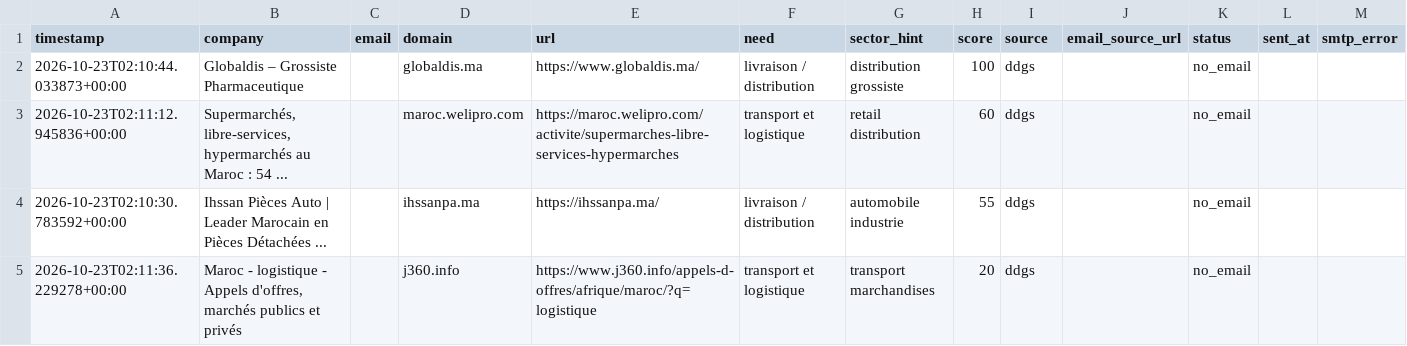
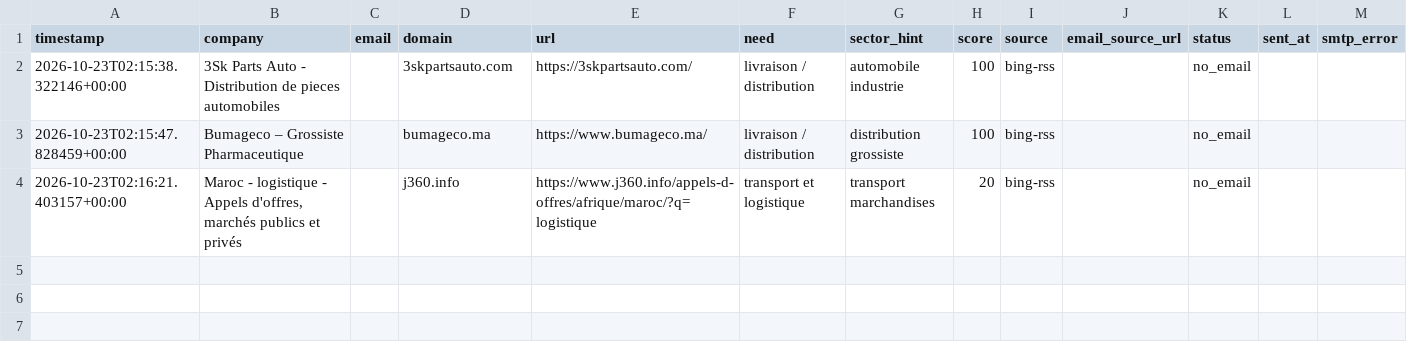
Before and after one commit to OMAR3689/OMAR3689, a CSV file: transport-lead-agent/data/leads.csv, drawn as a sheet.

```diff
--- a/transport-lead-agent/data/leads.csv
+++ b/transport-lead-agent/data/leads.csv
@@ -1,5 +1,4 @@
 timestamp,company,email,domain,url,need,sector_hint,score,source,email_source_url,status,sent_at,smtp_error
-2026-10-23T02:10:44.033873+00:00,Globaldis – Grossiste Pharmaceutique,,globaldis.ma,https://www.globaldis.ma/,livraison / distribution,distribution grossiste,100,ddgs,,no_email,,
-2026-10-23T02:11:12.945836+00:00,"Supermarchés, libre-services, hypermarchés au Maroc : 54 ...",,maroc.welipro.com,https://maroc.welipro.com/activite/supermarches-libre-services-hypermarches,transport et logistique,retail distribution,60,ddgs,,no_email,,
-2026-10-23T02:10:30.783592+00:00,Ihssan Pièces Auto | Leader Marocain en Pièces Détachées ...,,ihssanpa.ma,https://ihssanpa.ma/,livraison / distribution,automobile industrie,55,ddgs,,no_email,,
-2026-10-23T02:11:36.229278+00:00,"Maroc - logistique - Appels d'offres, marchés publics et privés",,j360.info,https://www.j360.info/appels-d-offres/afrique/maroc/?q=logistique,transport et logistique,transport marchandises,20,ddgs,,no_email,,
+2026-10-23T02:15:38.322146+00:00,3Sk Parts Auto - Distribution de pieces automobiles,,3skpartsauto.com,https://3skpartsauto.com/,livraison / distribution,automobile industrie,100,bing-rss,,no_email,,
+2026-10-23T02:15:47.828459+00:00,Bumageco – Grossiste Pharmaceutique,,bumageco.ma,https://www.bumageco.ma/,livraison / distribution,distribution grossiste,100,bing-rss,,no_email,,
+2026-10-23T02:16:21.403157+00:00,"Maroc - logistique - Appels d'offres, marchés publics et privés",,j360.info,https://www.j360.info/appels-d-offres/afrique/maroc/?q=logistique,transport et logistique,transport marchandises,20,bing-rss,,no_email,,
```
Also changed, not shown: 1 other file.
